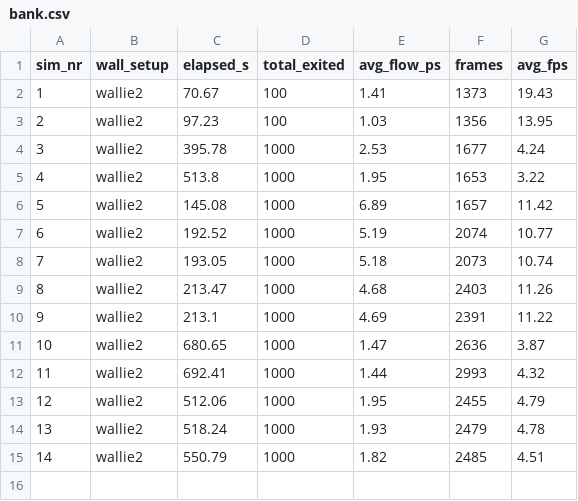
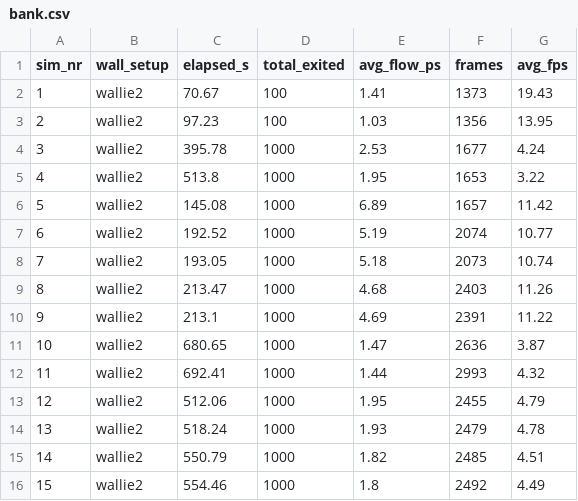
Before and after one commit to stud-diniz/crowdproject, a CSV file: bank.csv, drawn as a sheet; the diff names each change by its address in the sheet, - before the commit and + after, or states it on an @@ line.

```diff
--- a/bank.csv
+++ b/bank.csv
+row 16: 15 | wallie2 | 554.46 | 1000 | 1.8 | 2492 | 4.49
```
Also changed, not shown: 1 other file.
